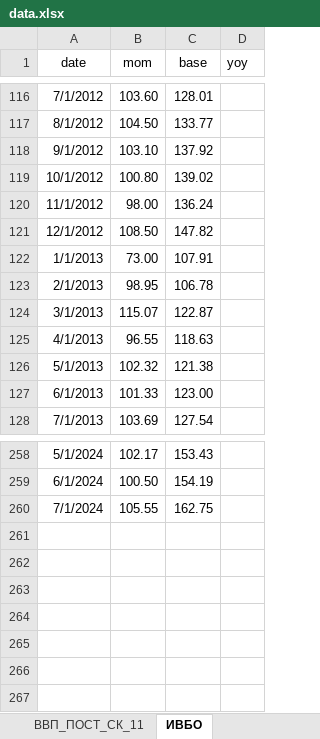
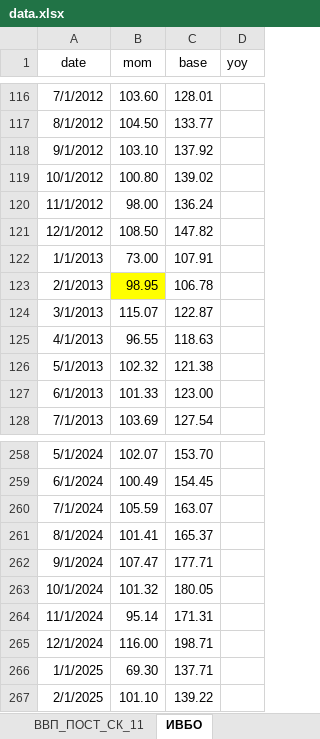
Before and after one commit to devproglab/FP-Shocks-Consumption-RU, an Excel workbook: Data/data.xlsx, sheet ИВБО, drawn as a sheet; only a part is shown, gaps mark what is left out; values as stored, in another font and other column widths than the file's, no borders; the diff covers the shown part only; the diff names each change by its address in the sheet, - before the commit and + after, or states it on an @@ line.

```diff
--- a/Data/data.xlsx (sheet ИВБО)
+++ b/Data/data.xlsx (sheet ИВБО)
-B123 fill: none
+B123 fill: #FFFF00
-B258 (mom): 102.17
+B258 (mom): 102.07
-C258 (base): 153.43
+C258 (base): 153.70
-B259 (mom): 100.50
+B259 (mom): 100.49
-C259 (base): 154.19
+C259 (base): 154.45
-B260 (mom): 105.55
+B260 (mom): 105.59
-C260 (base): 162.75
+C260 (base): 163.07
+row 261: 8/1/2024 | 101.41 | 165.37
+row 262: 9/1/2024 | 107.47 | 177.71
+row 263: 10/1/2024 | 101.32 | 180.05
+row 264: 11/1/2024 | 95.14 | 171.31
+row 265: 12/1/2024 | 116.00 | 198.71
+row 266: 1/1/2025 | 69.30 | 137.71
+row 267: 2/1/2025 | 101.10 | 139.22
```
Also changed, not shown: 31 edited cells elsewhere in this sheet, sheet ИВБО_2013-2024, sheet Q, other sheet tabs, formulas that keep their value, charts or pictures.
